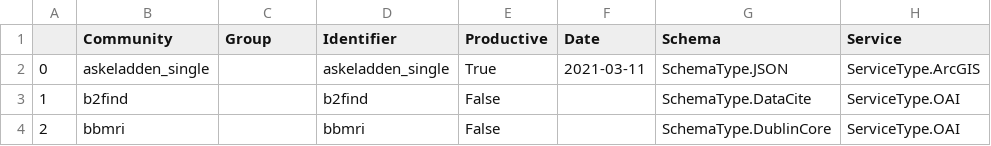
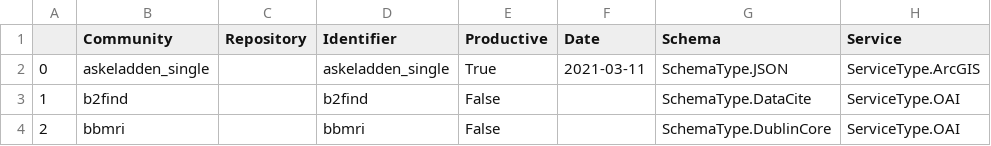
Before and after one commit to EUDAT-B2FIND/md-ingestion, a CSV file: b2flist.csv, drawn as a sheet; only a part is shown; the diff names each change by its address in the sheet, - before the commit and + after, or states it on an @@ line.

Commit message:
update b2flist

```diff
--- a/b2flist.csv
+++ b/b2flist.csv
-C1: Group
+C1: Repository
```
